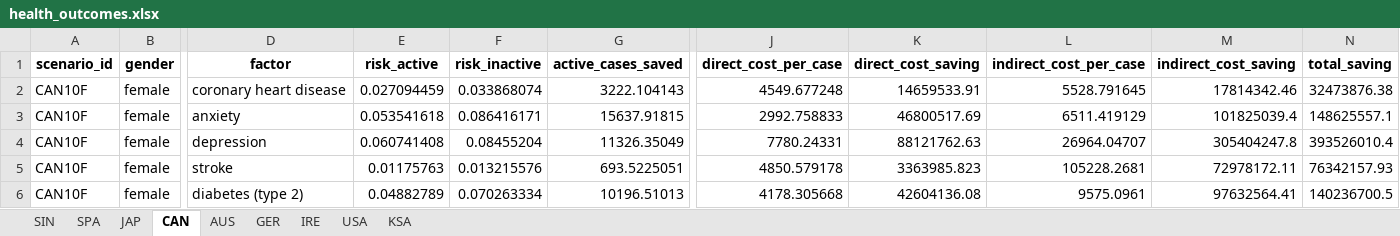
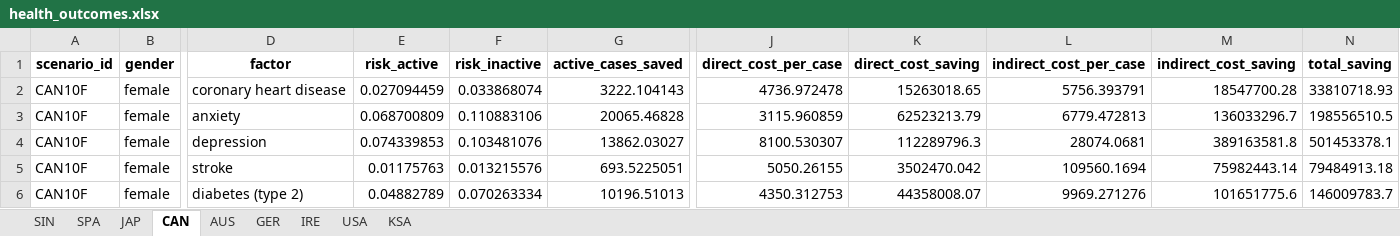
Before and after one commit to portasanalytics/hfa-sroi-impact-model, an Excel workbook: health_outcomes.xlsx, sheet CAN, drawn as a sheet; only a part is shown, gaps mark what is left out; values as stored, in another font and other column widths than the file's, no borders; the diff covers the shown part only; the diff names each change by its address in the sheet, - before the commit and + after, or states it on an @@ line.

```diff
--- a/health_outcomes.xlsx (sheet CAN)
+++ b/health_outcomes.xlsx (sheet CAN)
-J2 (direct_cost_per_case): 4549.677248
+J2 (direct_cost_per_case): 4736.972478
-K2 (direct_cost_saving): 14659533.91
+K2 (direct_cost_saving): 15263018.65
-L2 (indirect_cost_per_case): 5528.791645
+L2 (indirect_cost_per_case): 5756.393791
-M2 (indirect_cost_saving): 17814342.46
+M2 (indirect_cost_saving): 18547700.28
-N2 (total_saving): 32473876.38
+N2 (total_saving): 33810718.93
-E3 (risk_active): 0.053541618
+E3 (risk_active): 0.068700809
-F3 (risk_inactive): 0.086416171
+F3 (risk_inactive): 0.110883106
-G3 (active_cases_saved): 15637.91815
+G3 (active_cases_saved): 20065.46828
-J3 (direct_cost_per_case): 2992.758833
+J3 (direct_cost_per_case): 3115.960859
-K3 (direct_cost_saving): 46800517.69
+K3 (direct_cost_saving): 62523213.79
-L3 (indirect_cost_per_case): 6511.419129
+L3 (indirect_cost_per_case): 6779.472813
-M3 (indirect_cost_saving): 101825039.4
+M3 (indirect_cost_saving): 136033296.7
-N3 (total_saving): 148625557.1
+N3 (total_saving): 198556510.5
-E4 (risk_active): 0.060741408
+E4 (risk_active): 0.074339853
-F4 (risk_inactive): 0.08455204
+F4 (risk_inactive): 0.103481076
-G4 (active_cases_saved): 11326.35049
+G4 (active_cases_saved): 13862.03027
-J4 (direct_cost_per_case): 7780.24331
+J4 (direct_cost_per_case): 8100.530307
-K4 (direct_cost_saving): 88121762.63
+K4 (direct_cost_saving): 112289796.3
-L4 (indirect_cost_per_case): 26964.04707
+L4 (indirect_cost_per_case): 28074.0681
-M4 (indirect_cost_saving): 305404247.8
+M4 (indirect_cost_saving): 389163581.8
-N4 (total_saving): 393526010.4
+N4 (total_saving): 501453378.1
-J5 (direct_cost_per_case): 4850.579178
+J5 (direct_cost_per_case): 5050.26155
-K5 (direct_cost_saving): 3363985.823
+K5 (direct_cost_saving): 3502470.042
-L5 (indirect_cost_per_case): 105228.2681
+L5 (indirect_cost_per_case): 109560.1694
-M5 (indirect_cost_saving): 72978172.11
+M5 (indirect_cost_saving): 75982443.14
-N5 (total_saving): 76342157.93
+N5 (total_saving): 79484913.18
-J6 (direct_cost_per_case): 4178.305668
+J6 (direct_cost_per_case): 4350.312753
-K6 (direct_cost_saving): 42604136.08
+K6 (direct_cost_saving): 44358008.07
-L6 (indirect_cost_per_case): 9575.0961
+L6 (indirect_cost_per_case): 9969.271276
-M6 (indirect_cost_saving): 97632564.41
+M6 (indirect_cost_saving): 101651775.6
-N6 (total_saving): 140236700.5
+N6 (total_saving): 146009783.7
```
Also changed, not shown: 499 edited cells elsewhere in this sheet, sheet USA, sheet GER, sheet SPA, sheet JAP, sheet SIN, sheet AUS, 2 more sheets, data/outputs/activity_output.xlsx, data/outputs/activity_summarised_age_group.xlsx, 15 other files.
